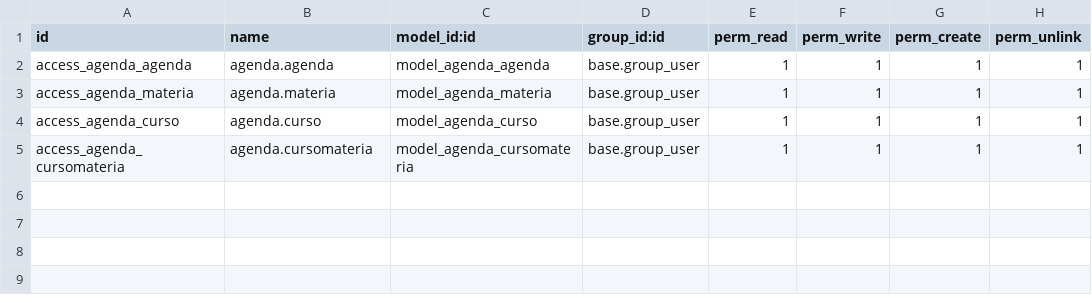
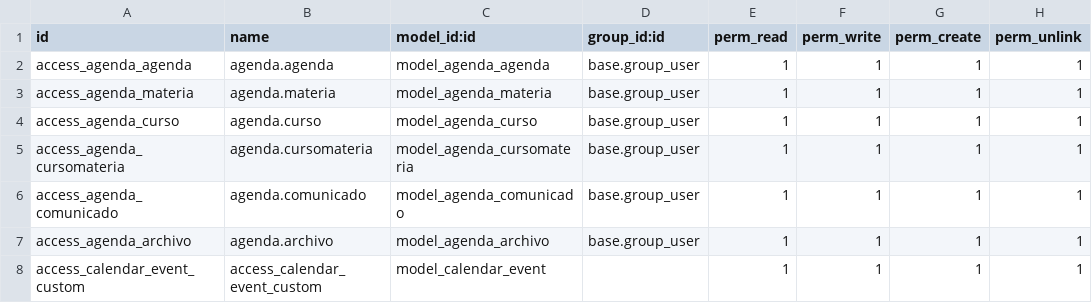
Before and after one commit to tifanny2305/examen2-odoo, a CSV file: dev_addons/agenda/security/ir.model.access.csv, drawn as a sheet; the diff names each change by its address in the sheet, - before the commit and + after, or states it on an @@ line.

Commit message:
calendario y comunicados funcionan bien menos archivo

```diff
--- a/dev_addons/agenda/security/ir.model.access.csv
+++ b/dev_addons/agenda/security/ir.model.access.csv
+row 6: access_agenda_comunicado | agenda.comunicado | model_agenda_comunicado | base.group_user | 1 | 1 | 1 | 1
+row 7: access_agenda_archivo | agenda.archivo | model_agenda_archivo | base.group_user | 1 | 1 | 1 | 1
+row 8: access_calendar_event_custom | access_calendar_event_custom | model_calendar_event |  | 1 | 1 | 1 | 1
```
Also changed, not shown: 11 other files.
